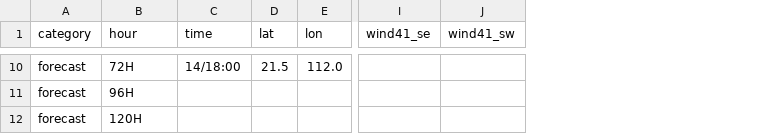
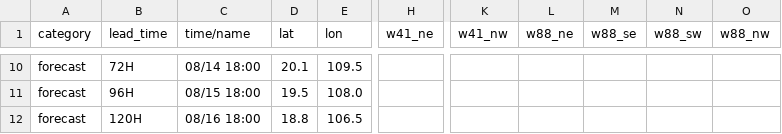
Before and after one commit to macaosso/MSSOweb, a CSV file: tc_A.csv, drawn as a sheet; only a part is shown, gaps mark what is left out; removed rows and columns are numbered as before the commit, all else as after; the diff covers the shown part only; the diff names each change by its address in the sheet, - before the commit and + after, or states it on an @@ line.

Commit message:
Update tc_A.csv

```diff
--- a/tc_A.csv
+++ b/tc_A.csv
-column C (time), row 10: 14/18:00
+column C (time/name), rows 10-12: 08/14 18:00 | 08/15 18:00 | 08/16 18:00
+column H (w41_ne), empty
-column I (wind41_se), empty
-column J (wind41_sw), empty
+column K (w41_nw), empty
+column L (w88_ne), empty
+column M (w88_se), empty
+column N (w88_sw), empty
+column O (w88_nw), empty
-B1: hour
+B1: lead_time
-D10 (lat): 21.5
+D10 (lat): 20.1
-E10 (lon): 112.0
+E10 (lon): 109.5
-D11 (lat): (empty)
+D11 (lat): 19.5
-E11 (lon): (empty)
+E11 (lon): 108.0
-D12 (lat): (empty)
+D12 (lat): 18.8
-E12 (lon): (empty)
+E12 (lon): 106.5
```
Also changed, not shown: 2 added rows, 2 removed rows and 22 edited cells elsewhere in this file.
